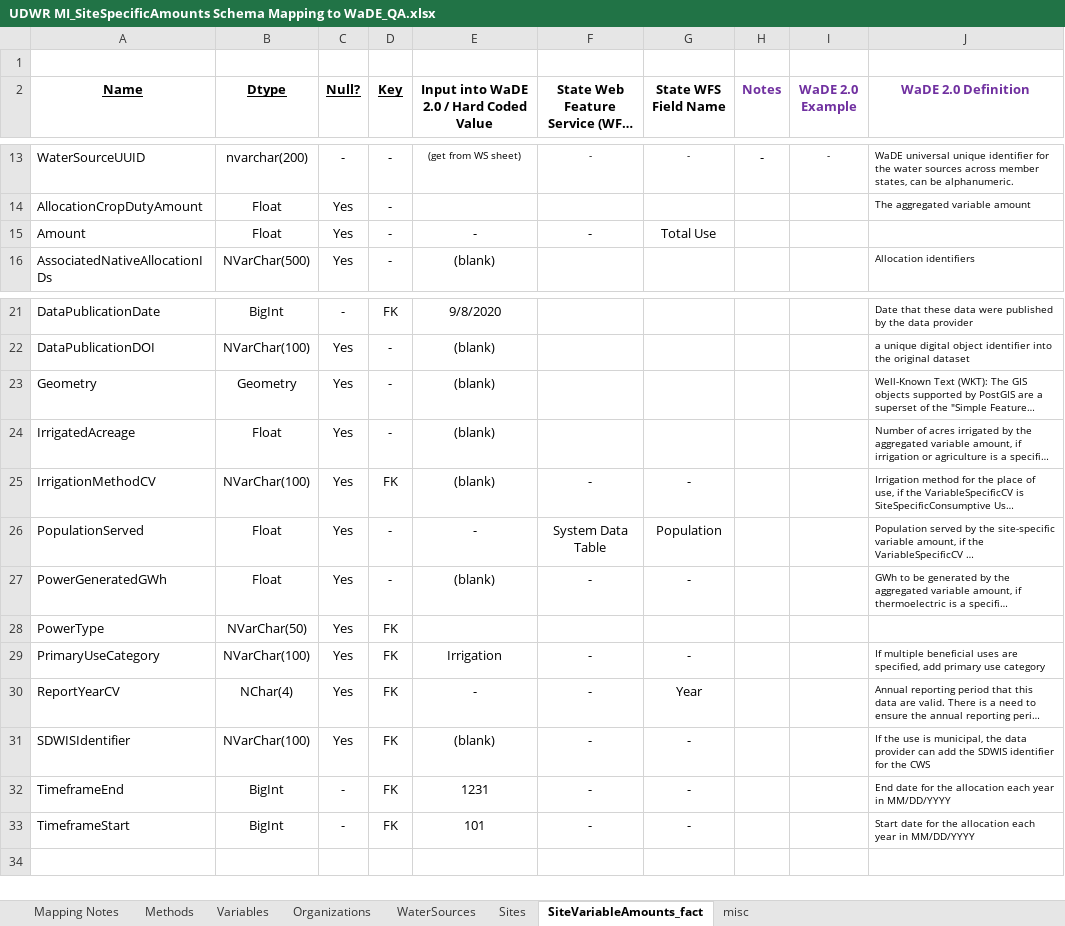
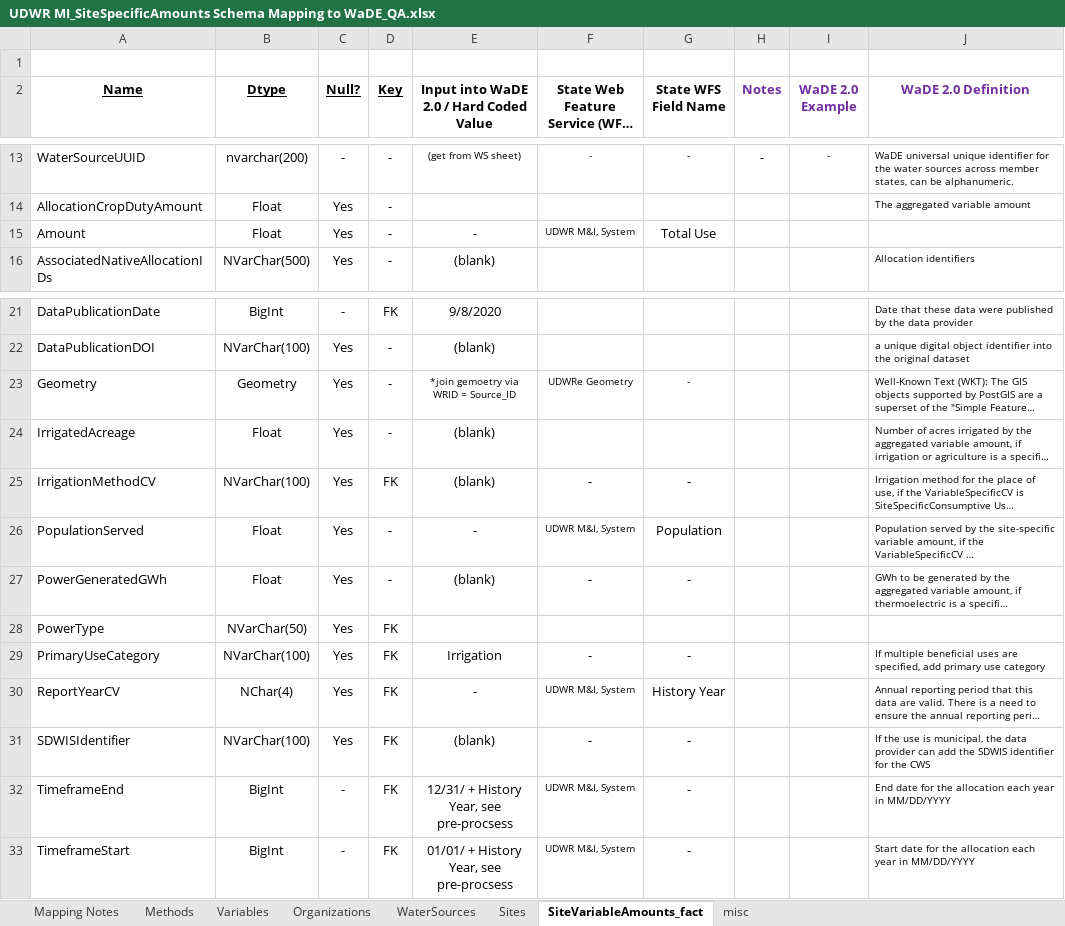
Before and after one commit to WSWCWaterDataExchange/MappingStatesDataToWaDE2.0, an Excel workbook: Utah/SiteSpecificAmounts/UDWR/UDWR MI_SiteSpecificAmounts Schema Mapping to WaDE_QA.xlsx, sheet SiteVariableAmounts_fact, drawn as a sheet; only a part is shown, gaps mark what is left out; long unchanged cells end in …; values as stored, in another font and other column widths than the file's, no borders; the diff names each change by its address in the sheet, - before the commit and + after, or states it on an @@ line.

Commit message:
ReadMe Updates.  Utah Site Specific Data update. 10302020.
ReadMe Updates.  Utah Site Specific Data update. 10302020.

```diff
--- a/Utah/SiteSpecificAmounts/UDWR/UDWR MI_SiteSpecificAmounts Schema Mapping to WaDE_QA.xlsx (sheet SiteVariableAmounts_fact)
+++ b/Utah/SiteSpecificAmounts/UDWR/UDWR MI_SiteSpecificAmounts Schema Mapping to WaDE_QA.xlsx (sheet SiteVariableAmounts_fact)
-F15: -
+F15: UDWR M&I, System
@@ F15 text size: smaller @@
-E23: (blank)
+E23: *join gemoetry via WRID = Source_ID
@@ E23 text size: smaller @@
-F23: (empty)
+F23: UDWRe Geometry
-G23 (State WFS Field Name): (empty)
+G23 (State WFS Field Name): -
-F26: System Data Table
+F26: UDWR M&I, System
@@ F26 text size: smaller @@
-F30: -
+F30: UDWR M&I, System
@@ F30 text size: smaller @@
-G30 (State WFS Field Name): Year
+G30 (State WFS Field Name): History Year
-E32: 1231
+E32: 12/31/ + History Year, see pre-procsess
-F32:F33: -
+F32:F33: UDWR M&I, System
@@ F32:F33 text size: smaller @@
-E33: 101
+E33: 01/01/ + History Year, see pre-procsess
```
Also changed, not shown: sheet Mapping Notes, sheet Sites, sheet WaterSources, sheet Variables, 38 other files.
